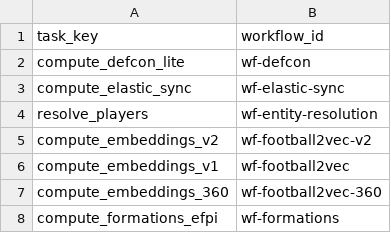
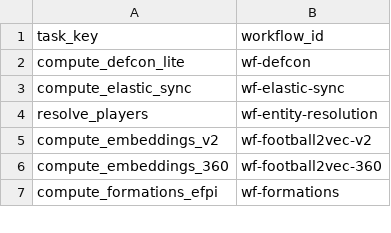
Before and after one commit to karsten-s-nielsen/luxury-lakehouse, a CSV file: dbt_project/seeds/task_workflow_mapping.csv, drawn as a sheet; only a part is shown; the diff names each change by its address in the sheet, - before the commit and + after, or states it on an @@ line.

```diff
--- a/dbt_project/seeds/task_workflow_mapping.csv
+++ b/dbt_project/seeds/task_workflow_mapping.csv
-row 6: compute_embeddings_v1 | wf-football2vec
```
